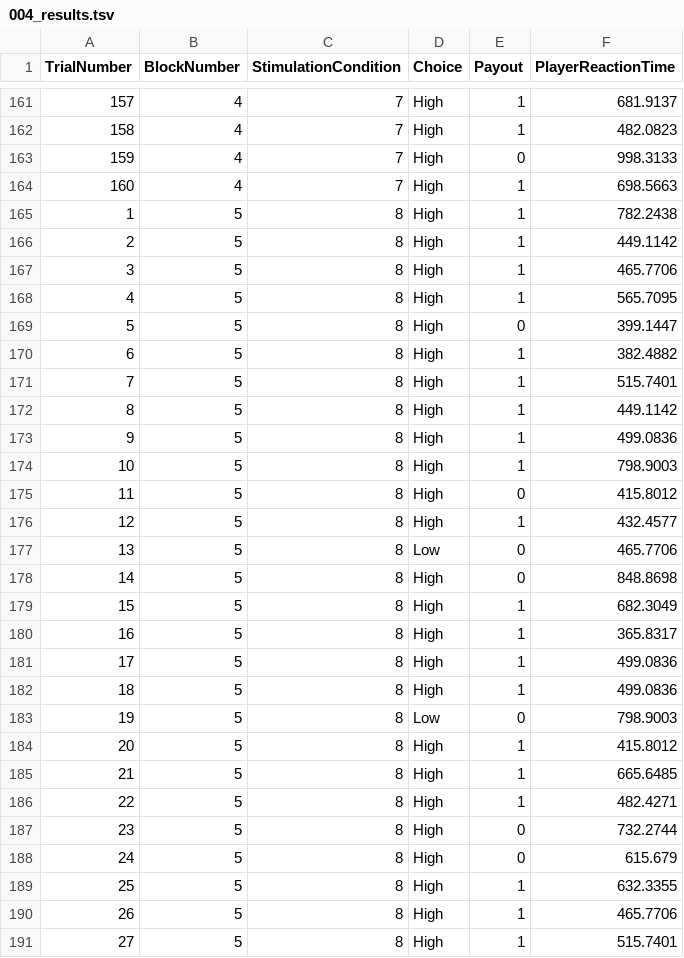
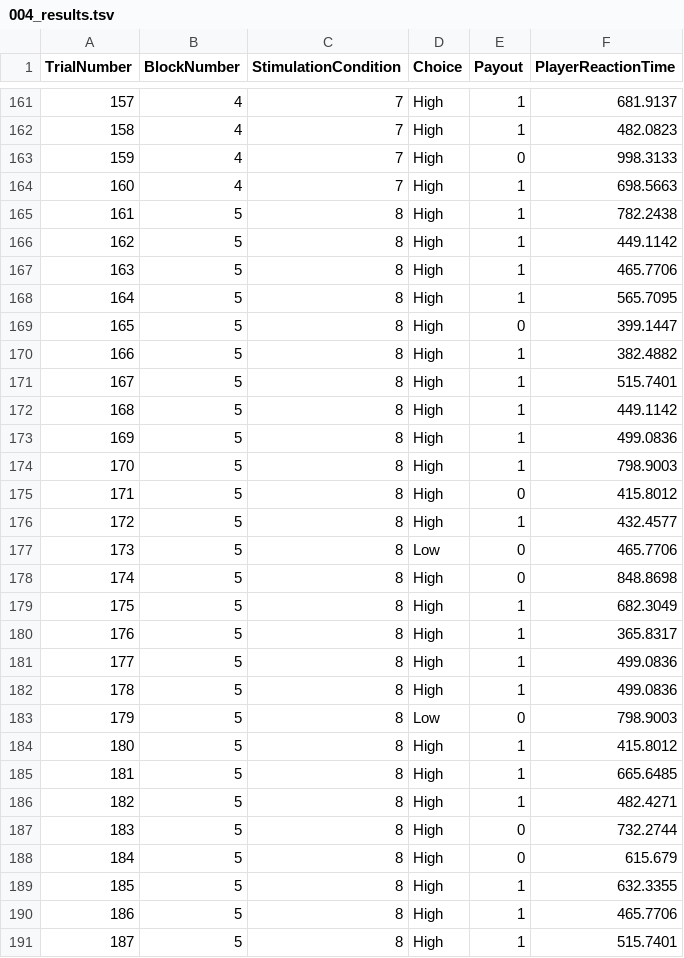
Before and after one commit to DVS-Lab/tacs-experiments, a TSV file: Matt/tacs_learning/output/004_results.tsv, drawn as a sheet; only a part is shown, gaps mark what is left out; the diff covers the shown part only.

```diff
--- a/Matt/tacs_learning/output/004_results.tsv
+++ b/Matt/tacs_learning/output/004_results.tsv
@@ -164,28 +164,28 @@ TrialNumber	BlockNumber	StimulationCondition	Choice	Payout	PlayerReactionTime
 160	4	7	High	1	698.5663
-1	5	8	High	1	782.2438
-2	5	8	High	1	449.1142
-3	5	8	High	1	465.7706
-4	5	8	High	1	565.7095
-5	5	8	High	0	399.1447
-6	5	8	High	1	382.4882
-7	5	8	High	1	515.7401
-8	5	8	High	1	449.1142
-9	5	8	High	1	499.0836
-10	5	8	High	1	798.9003
-11	5	8	High	0	415.8012
-12	5	8	High	1	432.4577
-13	5	8	Low	0	465.7706
-14	5	8	High	0	848.8698
-15	5	8	High	1	682.3049
-16	5	8	High	1	365.8317
-17	5	8	High	1	499.0836
-18	5	8	High	1	499.0836
-19	5	8	Low	0	798.9003
-20	5	8	High	1	415.8012
-21	5	8	High	1	665.6485
-22	5	8	High	1	482.4271
-23	5	8	High	0	732.2744
-24	5	8	High	0	615.679
-25	5	8	High	1	632.3355
-26	5	8	High	1	465.7706
-27	5	8	High	1	515.7401
+161	5	8	High	1	782.2438
+162	5	8	High	1	449.1142
+163	5	8	High	1	465.7706
+164	5	8	High	1	565.7095
+165	5	8	High	0	399.1447
+166	5	8	High	1	382.4882
+167	5	8	High	1	515.7401
+168	5	8	High	1	449.1142
+169	5	8	High	1	499.0836
+170	5	8	High	1	798.9003
+171	5	8	High	0	415.8012
+172	5	8	High	1	432.4577
+173	5	8	Low	0	465.7706
+174	5	8	High	0	848.8698
+175	5	8	High	1	682.3049
+176	5	8	High	1	365.8317
+177	5	8	High	1	499.0836
+178	5	8	High	1	499.0836
+179	5	8	Low	0	798.9003
+180	5	8	High	1	415.8012
+181	5	8	High	1	665.6485
+182	5	8	High	1	482.4271
+183	5	8	High	0	732.2744
+184	5	8	High	0	615.679
+185	5	8	High	1	632.3355
+186	5	8	High	1	465.7706
+187	5	8	High	1	515.7401
```
Also changed, not shown: 140 edited cells elsewhere in this file, Matt/tacs_learning/output/001_results.tsv, Matt/tacs_learning/output/003_results.tsv, 8 other files.
